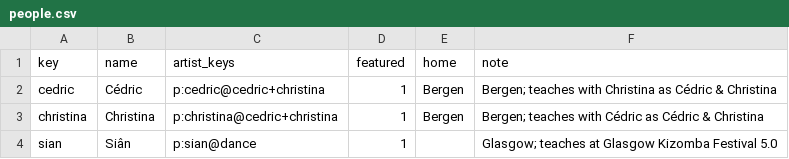
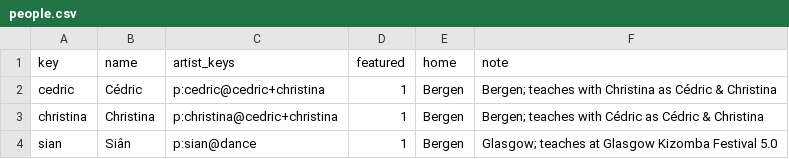
Before and after one commit to clombion/kiz-radar, a CSV file: pipeline/people.csv, drawn as a sheet.

Commit message:
Fix the Friends tab to Bergen, drop the communities section, and place Siân in Bergen
Siân lives in Bergen (people.csv home), so she is now among the people near it. The Friends tab's region is the
site's home city alone for now: the button that asked for the visitor's location, its note and the geolocation are
gone, the distance filter and NEAR_KM kept. The "Your communities" section is gone too: with accounts it will come at
the top. "Rest of the world" stays, not available yet.

```diff
--- a/pipeline/people.csv
+++ b/pipeline/people.csv
@@ -3,2 +3,2 @@ cedric,Cédric,p:cedric@cedric+christina,1,Bergen,Bergen; teaches with Christina
 christina,Christina,p:christina@cedric+christina,1,Bergen,Bergen; teaches with Cédric as Cédric & Christina
-sian,Siân,p:sian@dance,1,,Glasgow; teaches at Glasgow Kizomba Festival 5.0
+sian,Siân,p:sian@dance,1,Bergen,Glasgow; teaches at Glasgow Kizomba Festival 5.0
```
Also changed, not shown: 7 other files.
